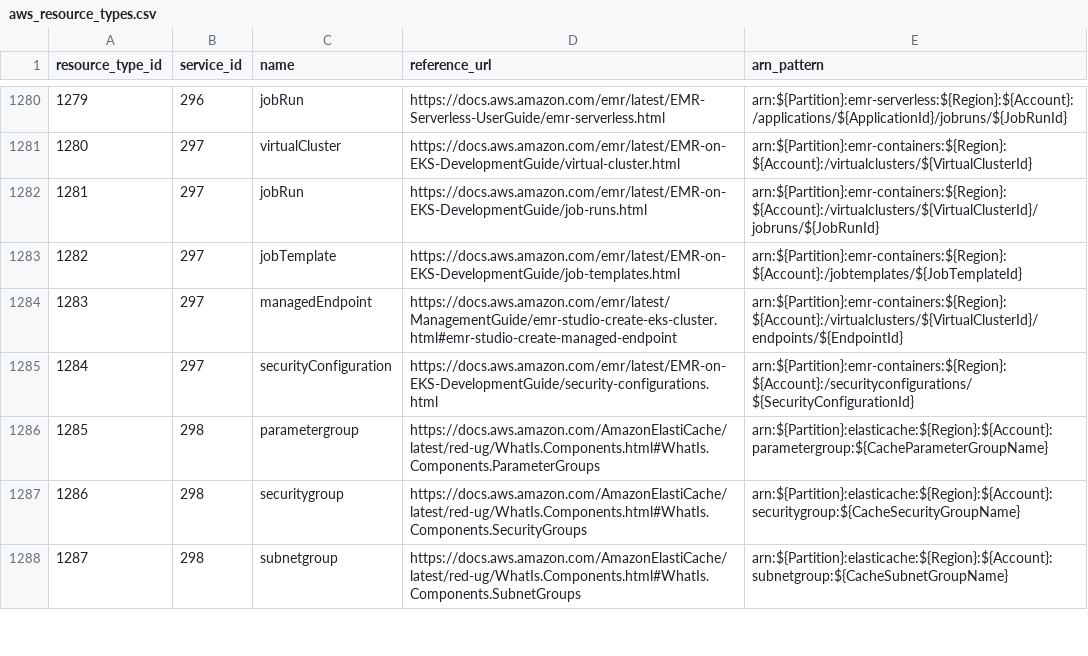
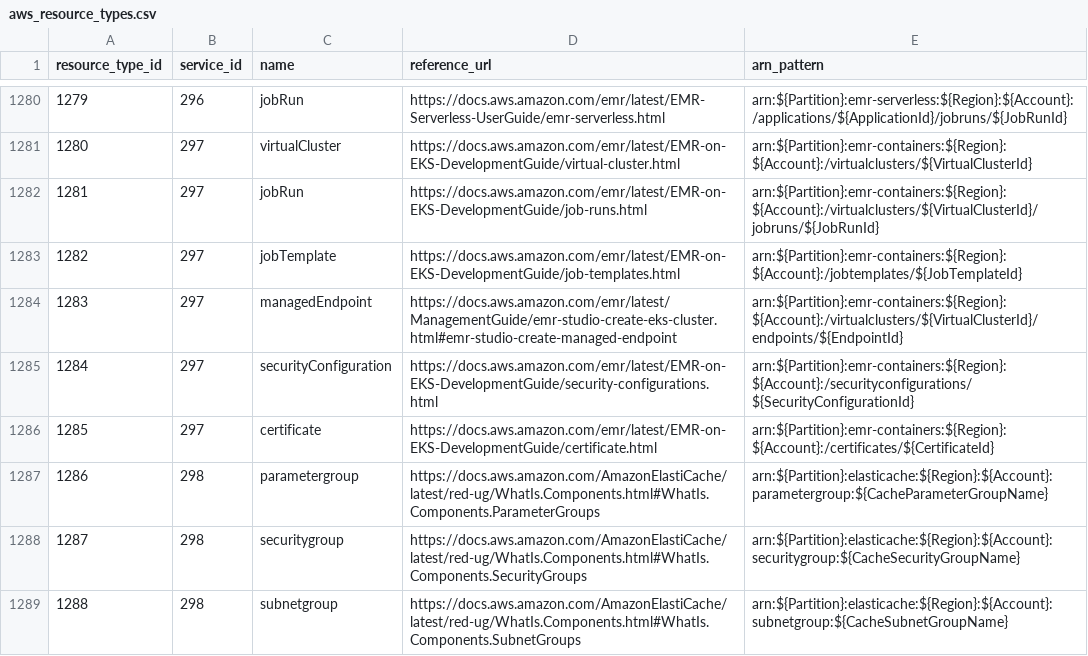
Before and after one commit to tobilg/aws-iam-data, a CSV file: data/csv/aws_resource_types.csv, drawn as a sheet; only a part is shown, gaps mark what is left out; addresses are those after the commit; the diff covers the shown part only; the diff names each change by its address in the sheet, - before the commit and + after, or states it on an @@ line.

```diff
--- a/data/csv/aws_resource_types.csv
+++ b/data/csv/aws_resource_types.csv
+row 1286: 1285 | 297 | certificate | https://docs.aws.amazon.com/emr/latest/EMR-on-EKS-DevelopmentGuide/certificate.html | arn:${Partition}:emr-containers:${Region}:${Account}:/certificates/${CertificateId}
@@ column A (resource_type_id) renumbered between rows 1287 and 2382 @@
```
Also changed, not shown: 92 moved rows elsewhere in this file, data/csv/aws_actions_condition_keys.csv, data/csv/aws_actions_dependant_actions.csv, 20 other files.
